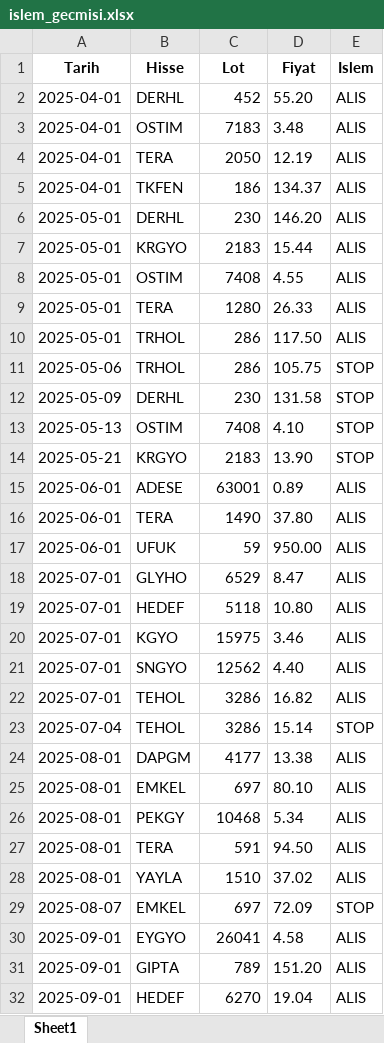
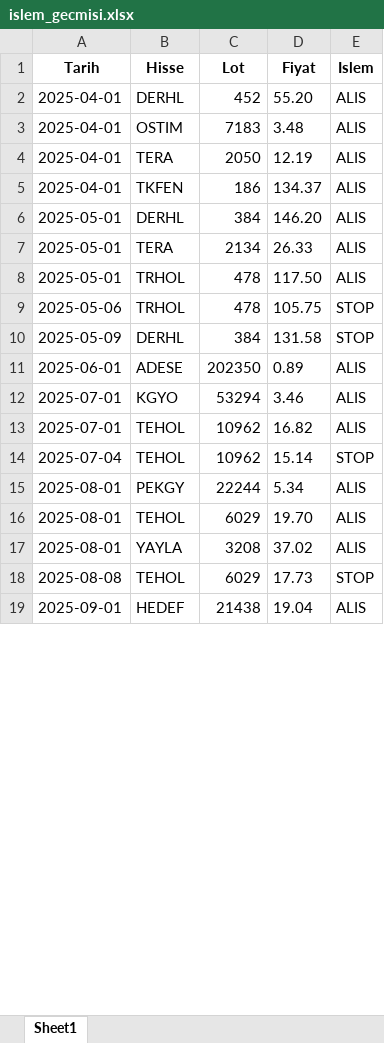
Before and after one commit to mirsadseyren/altutbot, an Excel workbook: islem_gecmisi.xlsx, sheet Sheet1, drawn as a sheet; only a part is shown; values as stored, in another font and other column widths than the file's, no borders; removed rows and columns are numbered as before the commit, all else as after; the diff covers the shown part only; the diff names each change by its address in the sheet, - before the commit and + after, or states it on an @@ line.

```diff
--- a/islem_gecmisi.xlsx (sheet Sheet1)
+++ b/islem_gecmisi.xlsx (sheet Sheet1)
-C6 (Lot): 230
+C6 (Lot): 384
-row 7: 2025-05-01 | KRGYO | 2183 | 15.44 | ALIS
-row 8: 2025-05-01 | OSTIM | 7408 | 4.55 | ALIS
-C7 (Lot): 1280
+C7 (Lot): 2134
-C8:C9 (Lot): 286
+C8:C9 (Lot): 478
-C10 (Lot): 230
+C10 (Lot): 384
-row 13: 2025-05-13 | OSTIM | 7408 | 4.10 | STOP
-row 14: 2025-05-21 | KRGYO | 2183 | 13.90 | STOP
-C11 (Lot): 63001
+C11 (Lot): 202350
-row 16: 2025-06-01 | TERA | 1490 | 37.80 | ALIS
-row 17: 2025-06-01 | UFUK | 59 | 950.00 | ALIS
-row 18: 2025-07-01 | GLYHO | 6529 | 8.47 | ALIS
-row 19: 2025-07-01 | HEDEF | 5118 | 10.80 | ALIS
-C12 (Lot): 15975
+C12 (Lot): 53294
-row 21: 2025-07-01 | SNGYO | 12562 | 4.40 | ALIS
-C13:C14 (Lot): 3286
+C13:C14 (Lot): 10962
-row 24: 2025-08-01 | DAPGM | 4177 | 13.38 | ALIS
-row 25: 2025-08-01 | EMKEL | 697 | 80.10 | ALIS
-C15 (Lot): 10468
+C15 (Lot): 22244
-B16 (Hisse): TERA
+B16 (Hisse): TEHOL
-C16 (Lot): 591
+C16 (Lot): 6029
-D16 (Fiyat): 94.50
+D16 (Fiyat): 19.70
-C17 (Lot): 1510
+C17 (Lot): 3208
-row 29: 2025-08-07 | EMKEL | 697 | 72.09 | STOP
-row 30: 2025-09-01 | EYGYO | 26041 | 4.58 | ALIS
-row 31: 2025-09-01 | GIPTA | 789 | 151.20 | ALIS
+row 18: 2025-08-08 | TEHOL | 6029 | 17.73 | STOP
-C19 (Lot): 6270
+C19 (Lot): 21438
```
Also changed, not shown: 1 added row, 14 removed rows and 31 edited cells elsewhere in this sheet, 2 other files.
